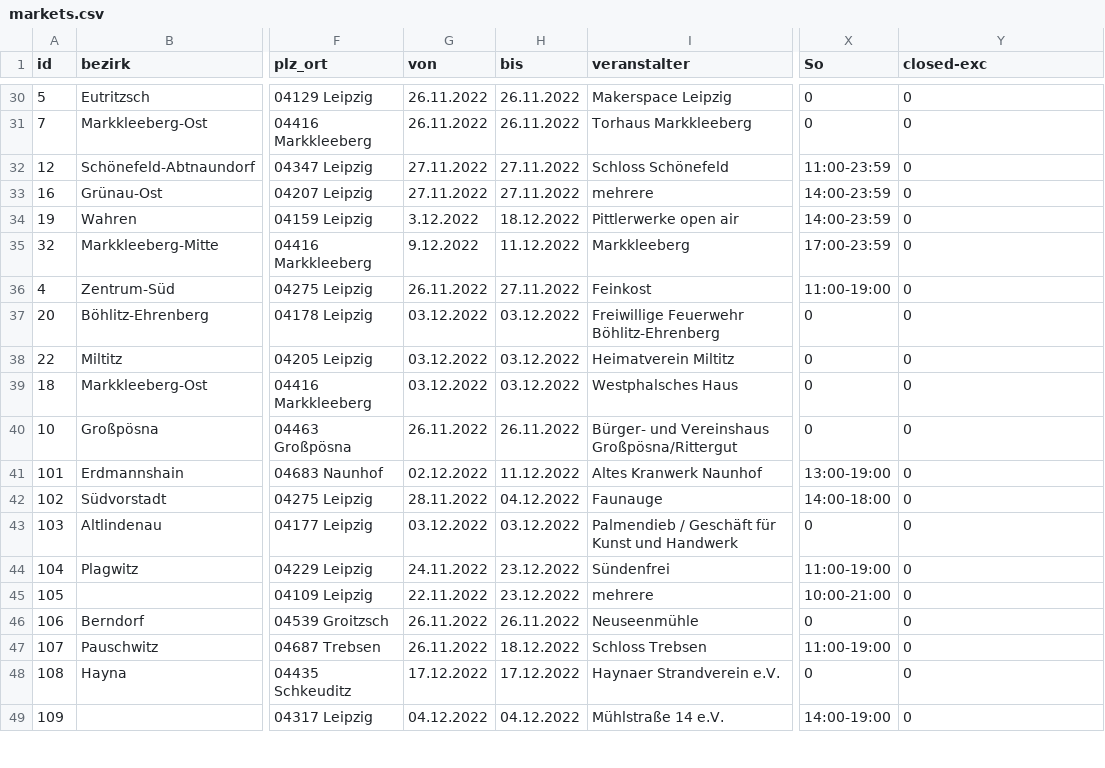
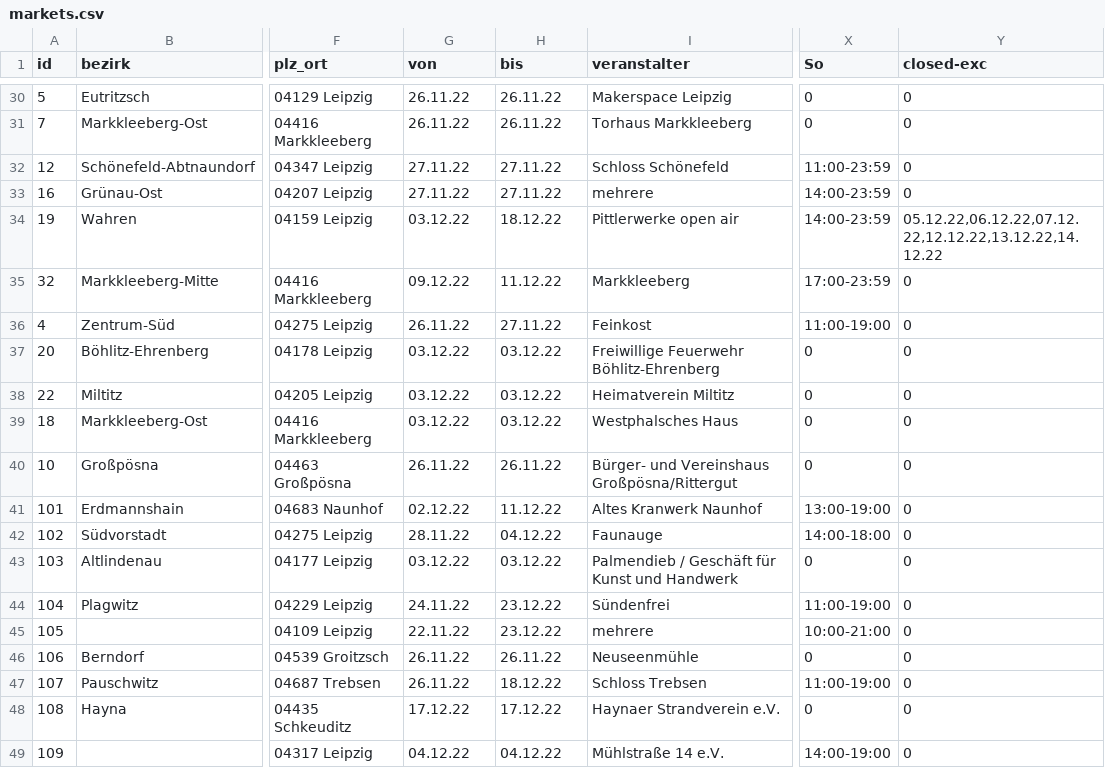
Before and after one commit to CodeforLeipzig/weihnachtsmarktkarte, a CSV file: public/markets.csv, drawn as a sheet; only a part is shown, gaps mark what is left out; the diff covers the shown part only; the diff names each change by its address in the sheet, - before the commit and + after, or states it on an @@ line.

```diff
--- a/public/markets.csv
+++ b/public/markets.csv
-G30:G31 (von): 26.11.2022
+G30:G31 (von): 26.11.22
-H30:H31 (bis): 26.11.2022
+H30:H31 (bis): 26.11.22
-G32:G33 (von): 27.11.2022
+G32:G33 (von): 27.11.22
-H32:H33 (bis): 27.11.2022
+H32:H33 (bis): 27.11.22
-G34 (von): 3.12.2022
+G34 (von): 03.12.22
-H34 (bis): 18.12.2022
+H34 (bis): 18.12.22
-Y34 (closed-exc): 0
+Y34 (closed-exc): 05.12.22,06.12.22,07.12.22,12.12.22,13.12.22,14.12.22
-G35 (von): 9.12.2022
+G35 (von): 09.12.22
-H35 (bis): 11.12.2022
+H35 (bis): 11.12.22
-G36 (von): 26.11.2022
+G36 (von): 26.11.22
-H36 (bis): 27.11.2022
+H36 (bis): 27.11.22
-G37:G39 (von): 03.12.2022
+G37:G39 (von): 03.12.22
-H37:H39 (bis): 03.12.2022
+H37:H39 (bis): 03.12.22
-G40 (von): 26.11.2022
+G40 (von): 26.11.22
-H40 (bis): 26.11.2022
+H40 (bis): 26.11.22
-G41 (von): 02.12.2022
+G41 (von): 02.12.22
-H41 (bis): 11.12.2022
+H41 (bis): 11.12.22
-G42 (von): 28.11.2022
+G42 (von): 28.11.22
-H42 (bis): 04.12.2022
+H42 (bis): 04.12.22
-G43 (von): 03.12.2022
+G43 (von): 03.12.22
-H43 (bis): 03.12.2022
+H43 (bis): 03.12.22
-G44 (von): 24.11.2022
+G44 (von): 24.11.22
-H44:H45 (bis): 23.12.2022
+H44:H45 (bis): 23.12.22
-G45 (von): 22.11.2022
+G45 (von): 22.11.22
-G46:G47 (von): 26.11.2022
+G46:G47 (von): 26.11.22
-H46 (bis): 26.11.2022
+H46 (bis): 26.11.22
-H47 (bis): 18.12.2022
+H47 (bis): 18.12.22
-G48 (von): 17.12.2022
+G48 (von): 17.12.22
-H48 (bis): 17.12.2022
+H48 (bis): 17.12.22
-G49 (von): 04.12.2022
+G49 (von): 04.12.22
-H49 (bis): 04.12.2022
+H49 (bis): 04.12.22
```
Also changed, not shown: 71 edited cells elsewhere in this file, 3 other files.
